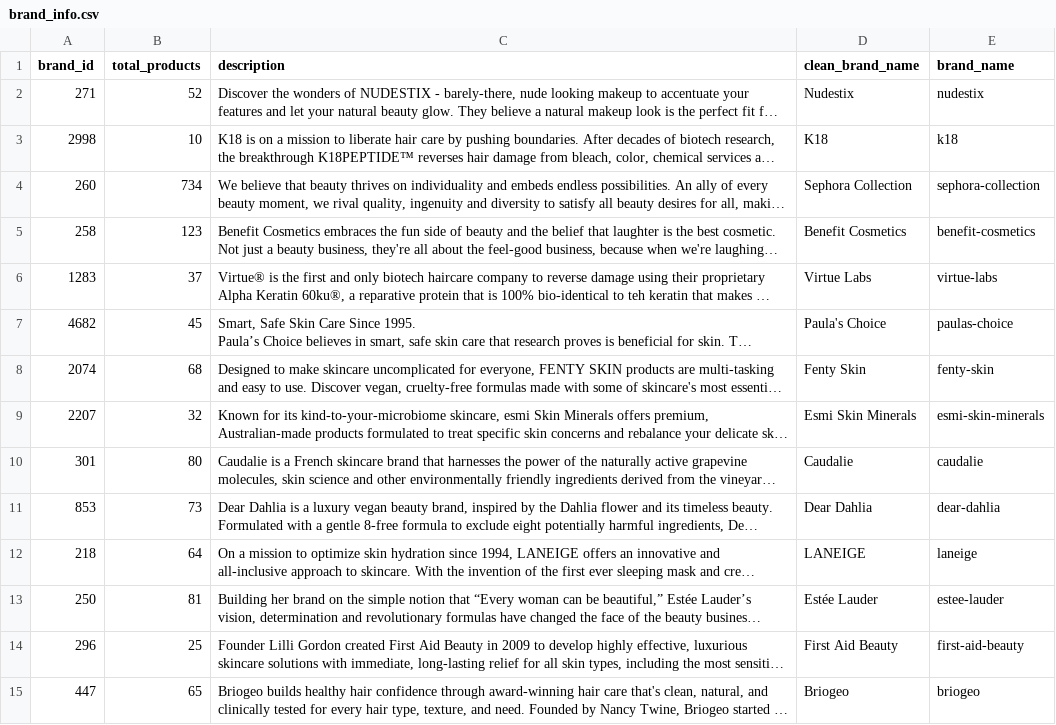
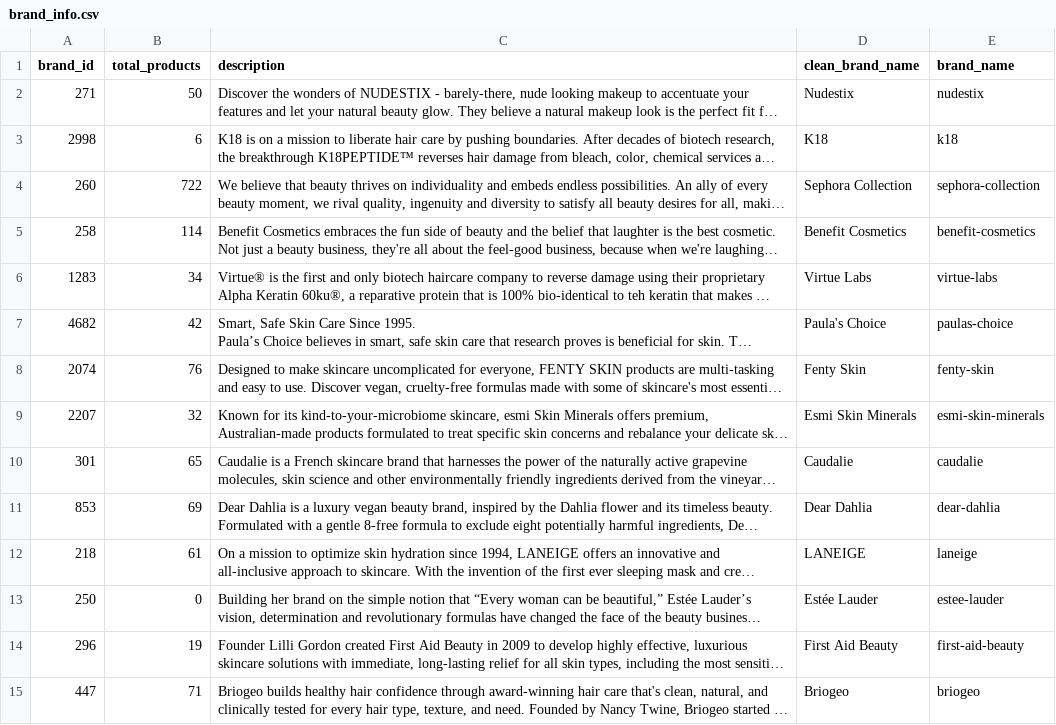
Before and after one commit to Nasz-113/BeautyAgent, a CSV file: Output/brand_info.csv, drawn as a sheet; only a part is shown; long unchanged cells end in …; the diff covers the shown part only; the diff names each change by its address in the sheet, - before the commit and + after, or states it on an @@ line.

Commit message:
feat: update dependencies in pyproject.toml and uv.lock; enhance brand and product information in CSVs; refactor scraper to use async requests with httpx

```diff
--- a/Output/brand_info.csv
+++ b/Output/brand_info.csv
-B2 (total_products): 52
+B2 (total_products): 50
-B3 (total_products): 10
+B3 (total_products): 6
-B4 (total_products): 734
+B4 (total_products): 722
-B5 (total_products): 123
+B5 (total_products): 114
-B6 (total_products): 37
+B6 (total_products): 34
-B7 (total_products): 45
+B7 (total_products): 42
-B8 (total_products): 68
+B8 (total_products): 76
-B10 (total_products): 80
+B10 (total_products): 65
-B11 (total_products): 73
+B11 (total_products): 69
-B12 (total_products): 64
+B12 (total_products): 61
-B13 (total_products): 81
+B13 (total_products): 0
-B14 (total_products): 25
+B14 (total_products): 19
-B15 (total_products): 65
+B15 (total_products): 71
```
Also changed, not shown: 171 edited cells elsewhere in this file, Output/filter_info.csv, 6 other files.
